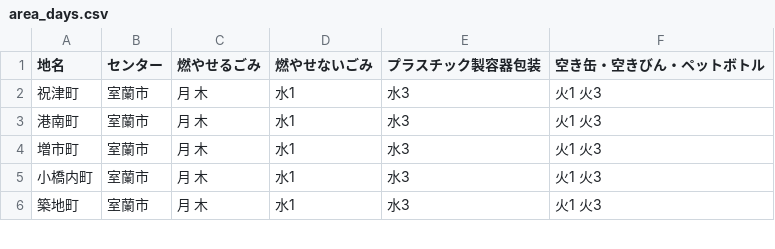
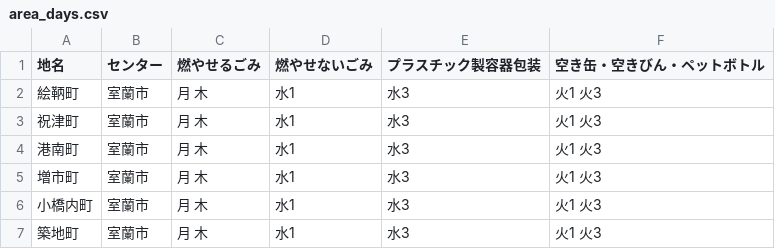
Before and after one commit to muroran/5374, a CSV file: data/area_days.csv, drawn as a sheet; only a part is shown; the diff names each change by its address in the sheet, - before the commit and + after, or states it on an @@ line.

Commit message:
Update area_days.csv

```diff
--- a/data/area_days.csv
+++ b/data/area_days.csv
+row 2: 絵鞆町 | 室蘭市 | 月 木 | 水1 | 水3 | 火1 火3
```
